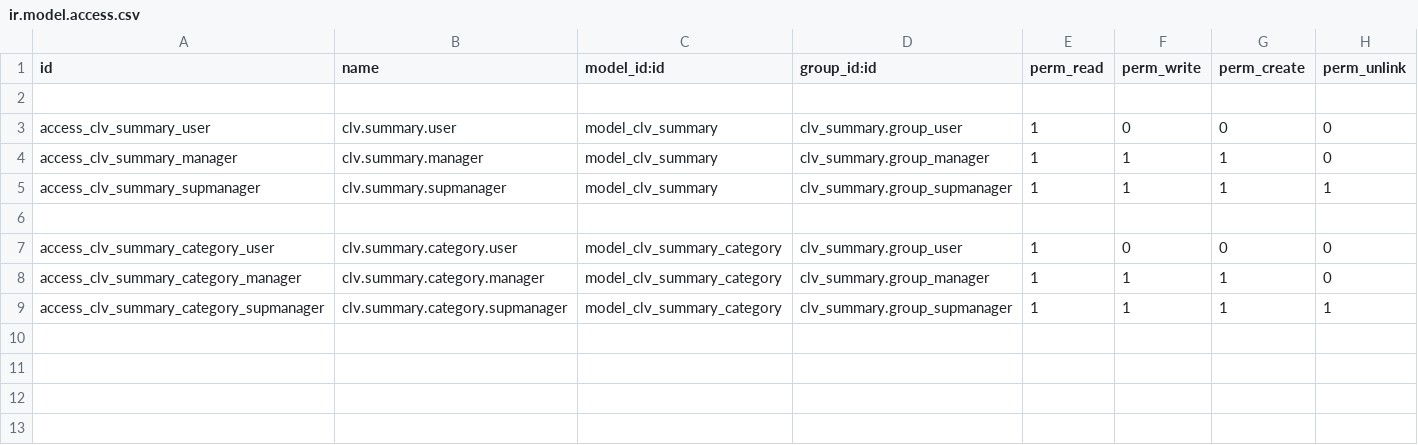
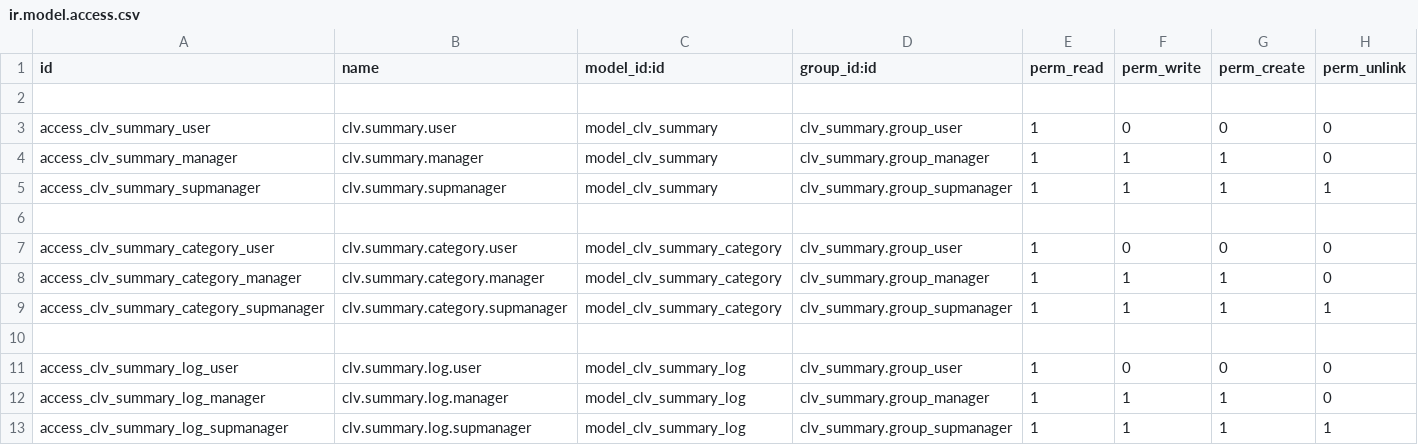
Before and after one commit to CLVsol/clvsol_odoo_addons, a CSV file: clv_summary/security/ir.model.access.csv, drawn as a sheet.

Commit message:
[IMP] clv_summary (ADD summary_log)

```diff
--- a/clv_summary/security/ir.model.access.csv
+++ b/clv_summary/security/ir.model.access.csv
@@ -9 +9,5 @@ access_clv_summary_category_manager,clv.summary.category.manager,model_clv_summa
 access_clv_summary_category_supmanager,clv.summary.category.supmanager,model_clv_summary_category,clv_summary.group_supmanager,1,1,1,1
+
+access_clv_summary_log_user,clv.summary.log.user,model_clv_summary_log,clv_summary.group_user,1,0,0,0
+access_clv_summary_log_manager,clv.summary.log.manager,model_clv_summary_log,clv_summary.group_manager,1,1,1,0
+access_clv_summary_log_supmanager,clv.summary.log.supmanager,model_clv_summary_log,clv_summary.group_supmanager,1,1,1,1
```
Also changed, not shown: 4 other files.
